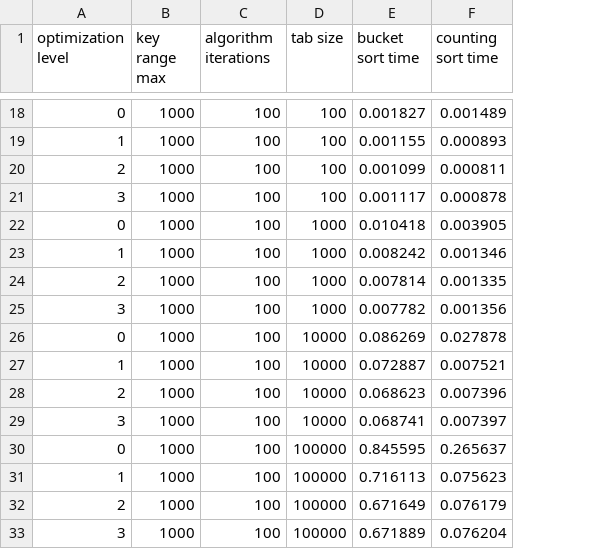
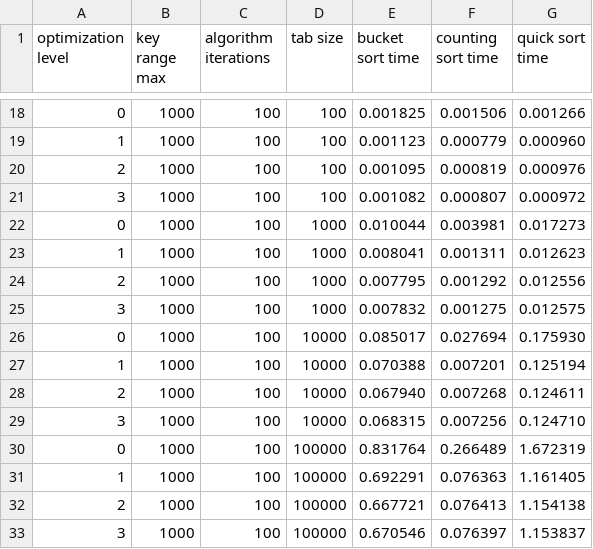
Before and after one commit to athlan/polsl-benchmark-sort-algorithms, a CSV file: article/materials/wyniki.csv, drawn as a sheet; only a part is shown, gaps mark what is left out; the diff covers the shown part only; the diff names each change by its address in the sheet, - before the commit and + after, or states it on an @@ line.

Commit message:
Quick sort comparation added.

```diff
--- a/article/materials/wyniki.csv
+++ b/article/materials/wyniki.csv
+column G (quick sort time), rows 18-33: 0.001266 | 0.000960 | 0.000976 | 0.000972 | 0.017273 | 0.012623 | 0.012556 | 0.012575 | 0.175930 | 0.125194 | 0.124611 | 0.124710 | 1.672319 | 1.161405 | 1.154138 | 1.153837
-E18 (bucket sort time): 0.001827
+E18 (bucket sort time): 0.001825
-F18 (counting sort time): 0.001489
+F18 (counting sort time): 0.001506
-E19 (bucket sort time): 0.001155
+E19 (bucket sort time): 0.001123
-F19 (counting sort time): 0.000893
+F19 (counting sort time): 0.000779
-E20 (bucket sort time): 0.001099
+E20 (bucket sort time): 0.001095
-F20 (counting sort time): 0.000811
+F20 (counting sort time): 0.000819
-E21 (bucket sort time): 0.001117
+E21 (bucket sort time): 0.001082
-F21 (counting sort time): 0.000878
+F21 (counting sort time): 0.000807
-E22 (bucket sort time): 0.010418
+E22 (bucket sort time): 0.010044
-F22 (counting sort time): 0.003905
+F22 (counting sort time): 0.003981
-E23 (bucket sort time): 0.008242
+E23 (bucket sort time): 0.008041
-F23 (counting sort time): 0.001346
+F23 (counting sort time): 0.001311
-E24 (bucket sort time): 0.007814
+E24 (bucket sort time): 0.007795
-F24 (counting sort time): 0.001335
+F24 (counting sort time): 0.001292
-E25 (bucket sort time): 0.007782
+E25 (bucket sort time): 0.007832
-F25 (counting sort time): 0.001356
+F25 (counting sort time): 0.001275
-E26 (bucket sort time): 0.086269
+E26 (bucket sort time): 0.085017
-F26 (counting sort time): 0.027878
+F26 (counting sort time): 0.027694
-E27 (bucket sort time): 0.072887
+E27 (bucket sort time): 0.070388
-F27 (counting sort time): 0.007521
+F27 (counting sort time): 0.007201
-E28 (bucket sort time): 0.068623
+E28 (bucket sort time): 0.067940
-F28 (counting sort time): 0.007396
+F28 (counting sort time): 0.007268
-E29 (bucket sort time): 0.068741
+E29 (bucket sort time): 0.068315
-F29 (counting sort time): 0.007397
+F29 (counting sort time): 0.007256
-E30 (bucket sort time): 0.845595
+E30 (bucket sort time): 0.831764
-F30 (counting sort time): 0.265637
+F30 (counting sort time): 0.266489
-E31 (bucket sort time): 0.716113
+E31 (bucket sort time): 0.692291
-F31 (counting sort time): 0.075623
+F31 (counting sort time): 0.076363
-E32 (bucket sort time): 0.671649
+E32 (bucket sort time): 0.667721
-F32 (counting sort time): 0.076179
+F32 (counting sort time): 0.076413
-E33 (bucket sort time): 0.671889
+E33 (bucket sort time): 0.670546
-F33 (counting sort time): 0.076204
+F33 (counting sort time): 0.076397
```
Also changed, not shown: 95 edited cells elsewhere in this file, 12 other files.
